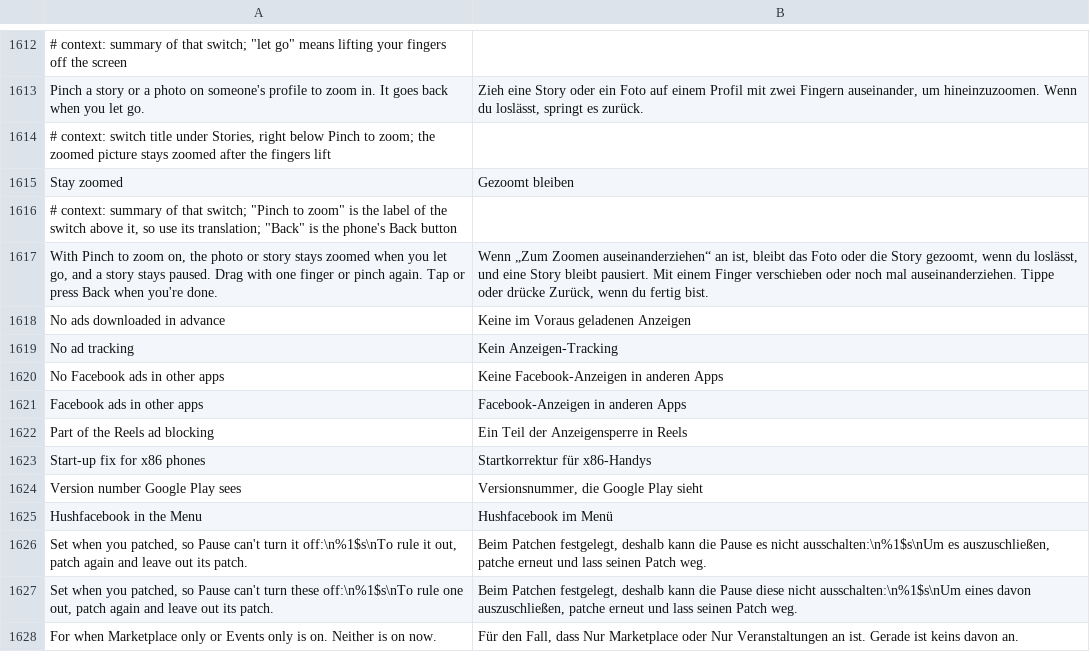
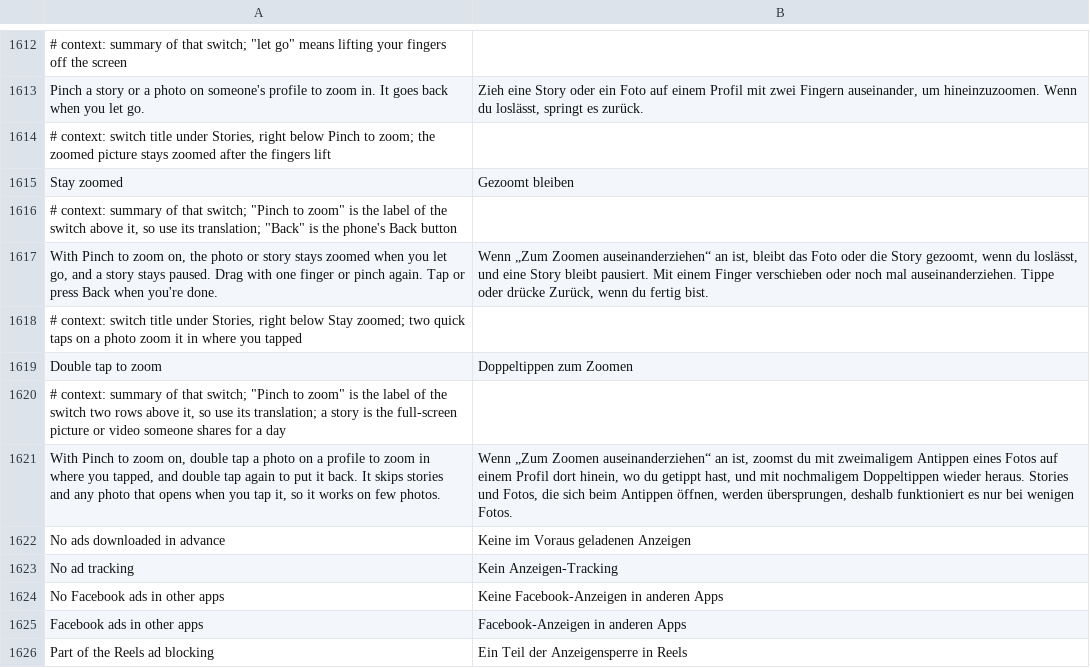
Before and after one commit to JhouHank/HushFacebook, a TSV file: extensions/shared/library/src/main/l10n/de.tsv, drawn as a sheet; only a part is shown, gaps mark what is left out; the shorter side is filled out with more unchanged rows; the diff names each change by its address in the sheet, - before the commit and + after, or states it on an @@ line.

Commit message:
feat(zoom): Double tap to zoom, a child of Pinch to zoom
lijovklm asked for a double tap zoom beside Pinch to zoom and Stay zoomed.
Off by default, read on every tap.

Taps are only watched, never held back, so Facebook gets each one at once
and nothing is delayed. That means the first tap of the pair always
reaches Facebook, so the zoom starts only where a tap does nothing: the
photo and every view above it are not clickable. Photos that open a viewer,
profile pictures and covers all take taps, and the story viewer moves the
story on, so those stay Facebook's. On the rest, two taps within the
system double-tap time and slop zoom to 2x about the tap through the same
kept zoom Stay zoomed uses, so drag, pinch, Back and focus loss still
apply. A lone tap on that zoom does nothing, and a second double tap puts
it back without either tap reaching the photo.

Refs #220

```diff
--- a/extensions/shared/library/src/main/l10n/de.tsv
+++ b/extensions/shared/library/src/main/l10n/de.tsv
+row 1618: # context: switch title under Stories, right below Stay zoomed; two quick taps on a photo zoom it in where you tapped
+row 1619: Double tap to zoom | Doppeltippen zum Zoomen
+row 1620: # context: summary of that switch; "Pinch to zoom" is the label of the switch two rows above it, so use its translation; a story is the full-screen picture or video someone shares for a day
+row 1621: With Pinch to zoom on, double tap a photo on a profile to zoom in where you tapped, and double tap again to put it back. It skips stories and any photo that opens when you tap it, so it works on few photos. | Wenn „Zum Zoomen auseinanderziehen“ an ist, zoomst du mit zweimaligem Antippen eines Fotos auf einem Profil dort hinein, wo du getippt hast, und mit nochmaligem Doppeltippen wieder heraus. Stories und Fotos, die sich beim Antippen öffnen, werden übersprungen, deshalb funktioniert es nur bei wenigen Fotos.
```
Also changed, not shown: extensions/shared/library/src/main/l10n/es.tsv, extensions/shared/library/src/main/l10n/in.tsv, 12 other files.
